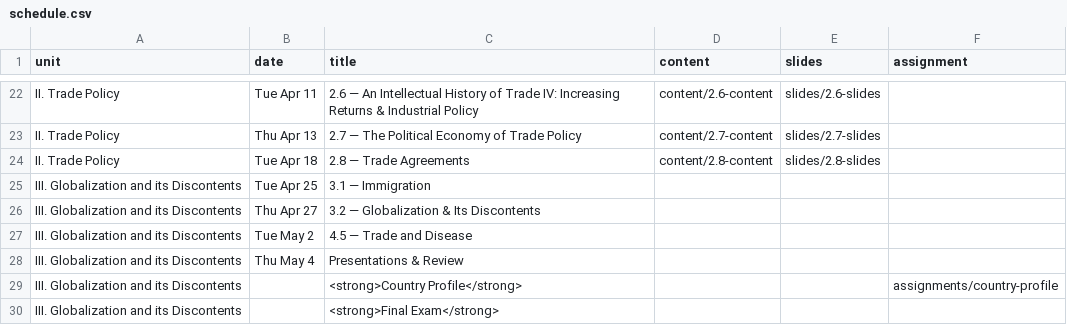
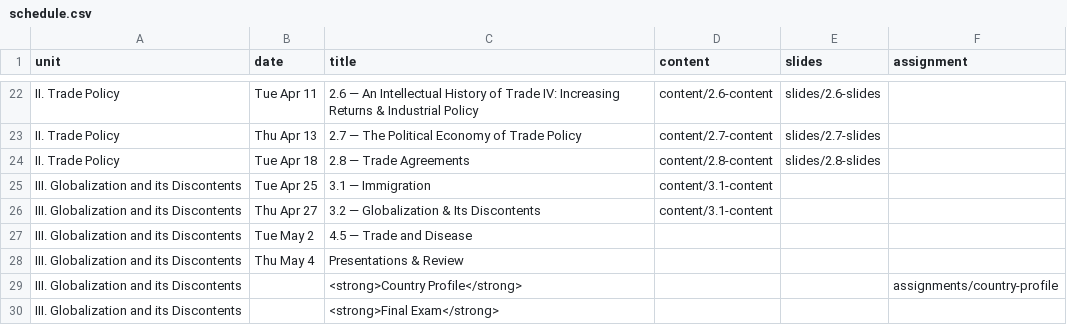
Before and after one commit to ryansafner/tradeS23, a CSV file: data/schedule.csv, drawn as a sheet; only a part is shown, gaps mark what is left out.

Commit message:
3.1, 3.2 content

```diff
--- a/data/schedule.csv
+++ b/data/schedule.csv
@@ -24,4 +24,4 @@ II. Trade Policy,Thu Apr 13,2.7 — The Political Economy of Trade Policy,conten
 II. Trade Policy,Tue Apr 18,2.8 — Trade Agreements,content/2.8-content,slides/2.8-slides
-III. Globalization and its Discontents,Tue Apr 25,3.1 — Immigration,,
-III. Globalization and its Discontents,Thu Apr 27,3.2 — Globalization & Its Discontents,,
+III. Globalization and its Discontents,Tue Apr 25,3.1 — Immigration,content/3.1-content,
+III. Globalization and its Discontents,Thu Apr 27,3.2 — Globalization & Its Discontents,content/3.1-content,
 III. Globalization and its Discontents,Tue May 2, 4.5 — Trade and Disease,,
```
Also changed, not shown: 30 other files.
